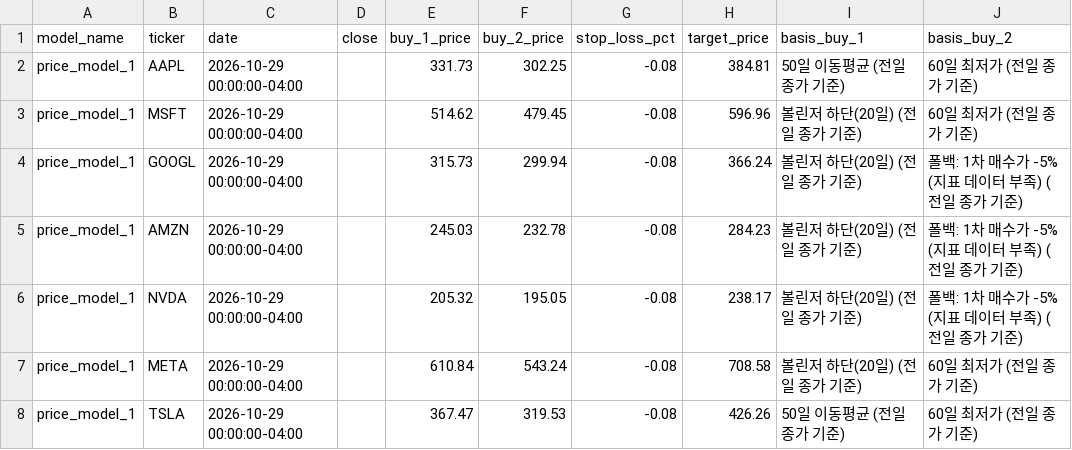
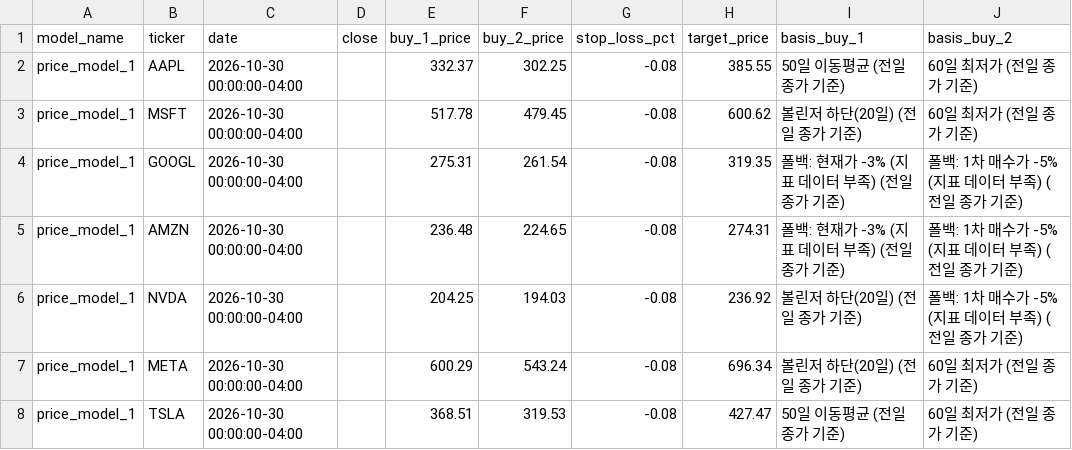
Before and after one commit to Hyunwoo-Ml/trading-strategy-lab, a CSV file: data/sw1/price_criteria/price_model_1/latest.csv, drawn as a sheet; only a part is shown; the diff names each change by its address in the sheet, - before the commit and + after, or states it on an @@ line.

```diff
--- a/data/sw1/price_criteria/price_model_1/latest.csv
+++ b/data/sw1/price_criteria/price_model_1/latest.csv
-C2:C8 (date): 2026-10-29 00:00:00-04:00
+C2:C8 (date): 2026-10-30 00:00:00-04:00
-E2 (buy_1_price): 331.73
+E2 (buy_1_price): 332.37
-H2 (target_price): 384.81
+H2 (target_price): 385.55
-E3 (buy_1_price): 514.62
+E3 (buy_1_price): 517.78
-H3 (target_price): 596.96
+H3 (target_price): 600.62
-E4 (buy_1_price): 315.73
+E4 (buy_1_price): 275.31
-F4 (buy_2_price): 299.94
+F4 (buy_2_price): 261.54
-H4 (target_price): 366.24
+H4 (target_price): 319.35
-I4:I5 (basis_buy_1): 볼린저 하단(20일) (전일 종가 기준)
+I4:I5 (basis_buy_1): 폴백: 현재가 -3% (지표 데이터 부족) (전일 종가 기준)
-E5 (buy_1_price): 245.03
+E5 (buy_1_price): 236.48
-F5 (buy_2_price): 232.78
+F5 (buy_2_price): 224.65
-H5 (target_price): 284.23
+H5 (target_price): 274.31
-E6 (buy_1_price): 205.32
+E6 (buy_1_price): 204.25
-F6 (buy_2_price): 195.05
+F6 (buy_2_price): 194.03
-H6 (target_price): 238.17
+H6 (target_price): 236.92
-E7 (buy_1_price): 610.84
+E7 (buy_1_price): 600.29
-H7 (target_price): 708.58
+H7 (target_price): 696.34
-E8 (buy_1_price): 367.47
+E8 (buy_1_price): 368.51
-H8 (target_price): 426.26
+H8 (target_price): 427.47
```
Also changed, not shown: data/indicators/TSLA.csv, data/signals/history.csv, 19 other files.
